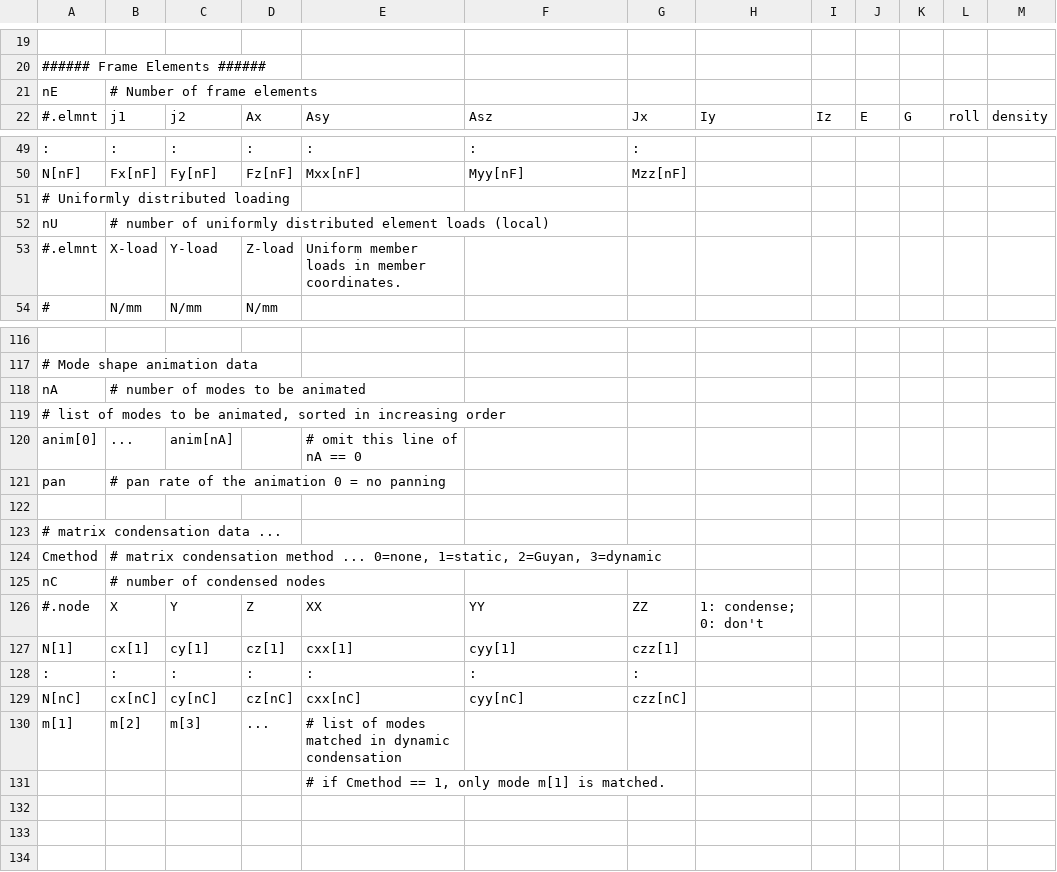
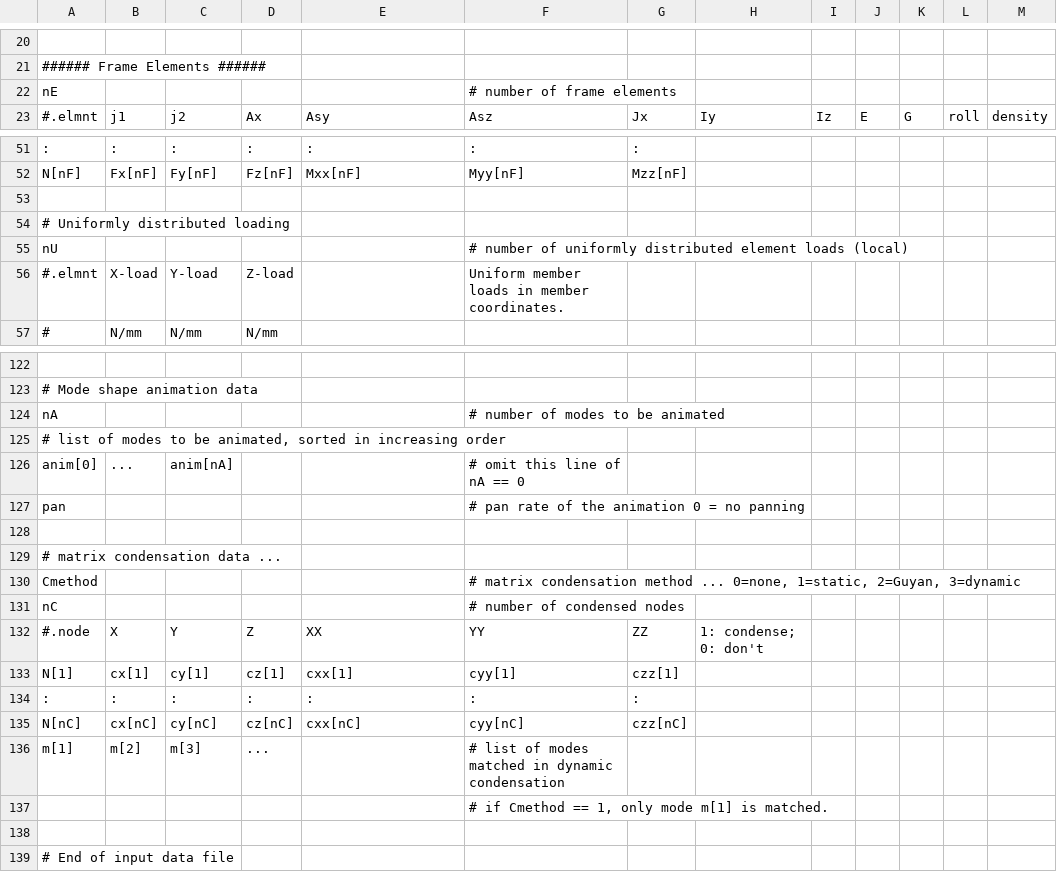
Before and after one commit to Konstantin8105/History_frame3DD, a CSV file: doc/template.csv, drawn as a sheet; only a part is shown, gaps mark what is left out; addresses are those after the commit; the diff covers the shown part only; the diff names each change by its address in the sheet, - before the commit and + after, or states it on an @@ line.

```diff
--- a/doc/template.csv
+++ b/doc/template.csv
-B22: # Number of frame elements
+B22: (empty)
-F22: (empty)
+F22: # number of frame elements
+row 53: (empty)
-B55: # number of uniformly distributed element loads (local)
+B55: (empty)
-F55: (empty)
+F55: # number of uniformly distributed element loads (local)
-E56: Uniform member loads in member coordinates.
+E56: (empty)
-F56: (empty)
+F56: Uniform member loads in member coordinates.
-B124: # number of modes to be animated
+B124: (empty)
-F124: (empty)
+F124: # number of modes to be animated
-E126: # omit this line of nA == 0
+E126: (empty)
-F126: (empty)
+F126: # omit this line of nA == 0
-B127: # pan rate of the animation 0 = no panning
+B127: (empty)
-F127: (empty)
+F127: # pan rate of the animation 0 = no panning
-B130: # matrix condensation method ... 0=none, 1=static, 2=Guyan, 3=dynamic
+B130: (empty)
-F130: (empty)
+F130: # matrix condensation method ... 0=none, 1=static, 2=Guyan, 3=dynamic
-B131: # number of condensed nodes
+B131: (empty)
-F131: (empty)
+F131: # number of condensed nodes
-E136: # list of modes matched in dynamic condensation
+E136: (empty)
-F136: (empty)
+F136: # list of modes matched in dynamic condensation
+row 137:  |  |  |  |  | # if Cmethod == 1, only mode m[1] is matched.
-E138: # if Cmethod == 1, only mode m[1] is matched.
+E138: (empty)
+row 139: # End of input data file
```
Also changed, not shown: 8 added rows, 3 removed rows and 40 edited cells elsewhere in this file, 33 other files.
